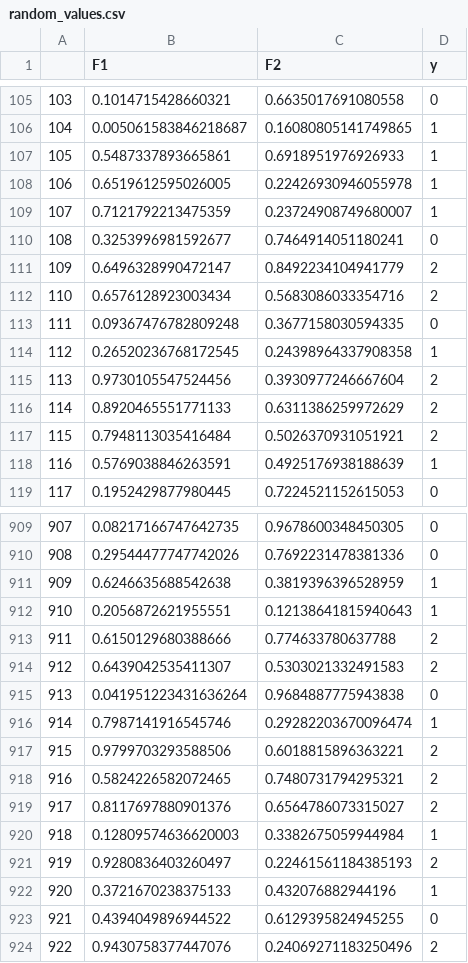
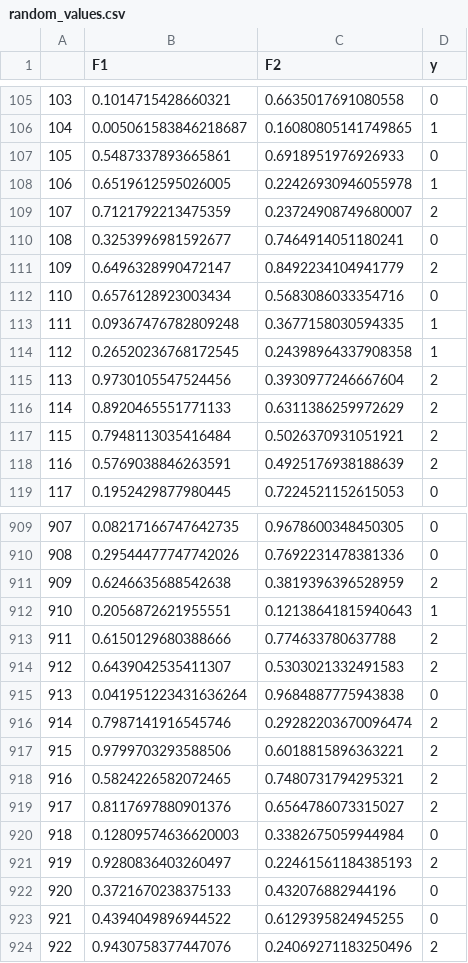
Before and after one commit to michaukuk/clamp_evaluation, a CSV file: datasets/random_values.csv, drawn as a sheet; only a part is shown, gaps mark what is left out; the diff covers the shown part only.

```diff
--- a/datasets/random_values.csv
+++ b/datasets/random_values.csv
@@ -106,9 +106,9 @@
 104,0.005061583846218687,0.16080805141749865,1
-105,0.5487337893665861,0.6918951976926933,1
+105,0.5487337893665861,0.6918951976926933,0
 106,0.6519612595026005,0.22426930946055978,1
-107,0.7121792213475359,0.23724908749680007,1
+107,0.7121792213475359,0.23724908749680007,2
 108,0.3253996981592677,0.7464914051180241,0
 109,0.6496328990472147,0.8492234104941779,2
-110,0.6576128923003434,0.5683086033354716,2
-111,0.09367476782809248,0.3677158030594335,0
+110,0.6576128923003434,0.5683086033354716,0
+111,0.09367476782809248,0.3677158030594335,1
 112,0.26520236768172545,0.24398964337908358,1
@@ -117,3 +117,3 @@
 115,0.7948113035416484,0.5026370931051921,2
-116,0.5769038846263591,0.4925176938188639,1
+116,0.5769038846263591,0.4925176938188639,2
 117,0.1952429877980445,0.7224521152615053,0
@@ -910,3 +910,3 @@
 908,0.29544477747742026,0.7692231478381336,0
-909,0.6246635688542638,0.3819396396528959,1
+909,0.6246635688542638,0.3819396396528959,2
 910,0.2056872621955551,0.12138641815940643,1
@@ -915,3 +915,3 @@
 913,0.041951223431636264,0.9684887775943838,0
-914,0.7987141916545746,0.29282203670096474,1
+914,0.7987141916545746,0.29282203670096474,2
 915,0.9799703293588506,0.6018815896363221,2
@@ -919,5 +919,5 @@
 917,0.8117697880901376,0.6564786073315027,2
-918,0.12809574636620003,0.3382675059944984,1
+918,0.12809574636620003,0.3382675059944984,0
 919,0.9280836403260497,0.22461561184385193,2
-920,0.3721670238375133,0.432076882944196,1
+920,0.3721670238375133,0.432076882944196,0
 921,0.4394049896944522,0.6129395824945255,0
```
Also changed, not shown: 109 edited cells elsewhere in this file, 8 other files.
